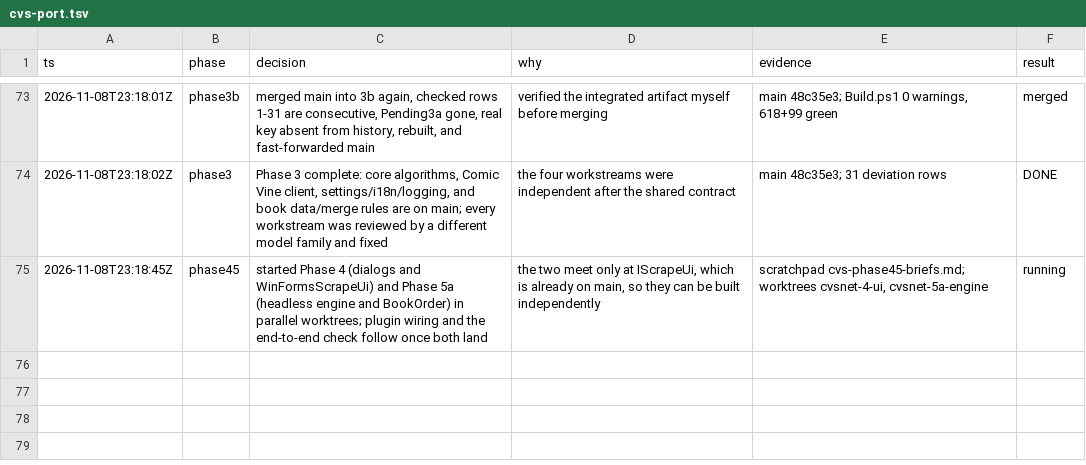
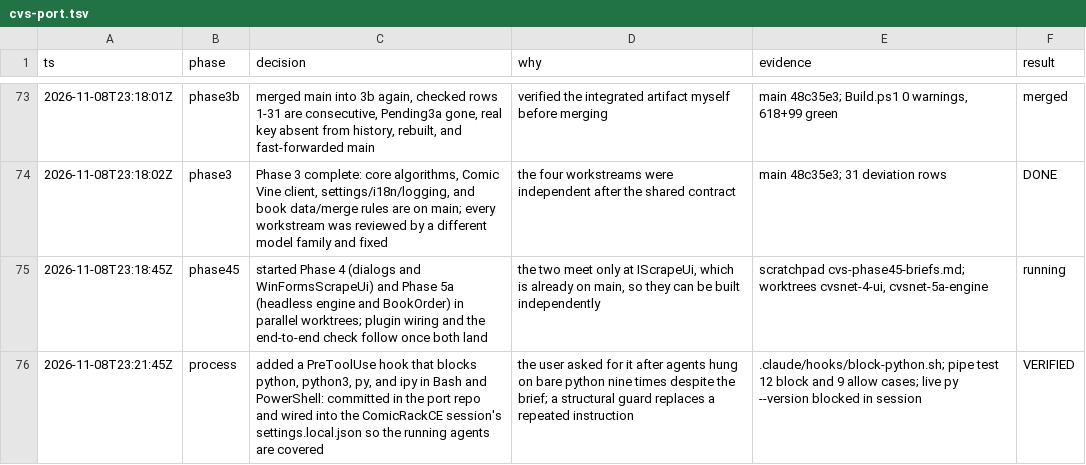
Before and after one commit to WizardsAreNeverLate/ComicApiPluginForComicRack, a TSV file: .audit/cvs-port.tsv, drawn as a sheet; only a part is shown, gaps mark what is left out; the diff names each change by its address in the sheet, - before the commit and + after, or states it on an @@ line.

Commit message:
docs: log the python guard hook

```diff
--- a/.audit/cvs-port.tsv
+++ b/.audit/cvs-port.tsv
+row 76: 2026-11-08T23:21:45Z | process | added a PreToolUse hook that blocks python, python3, py, and ipy in Bash and PowerShell: committed in the port repo and wired into the ComicRackCE session's settings.local.json so the running agents are covered | the user asked for it after agents hung on bare python nine times despite the brief; a structural guard replaces a repeated instruction | .claude/hooks/block-python.sh; pipe test 12 block and 9 allow cases; live py --version blocked in session | VERIFIED
```
